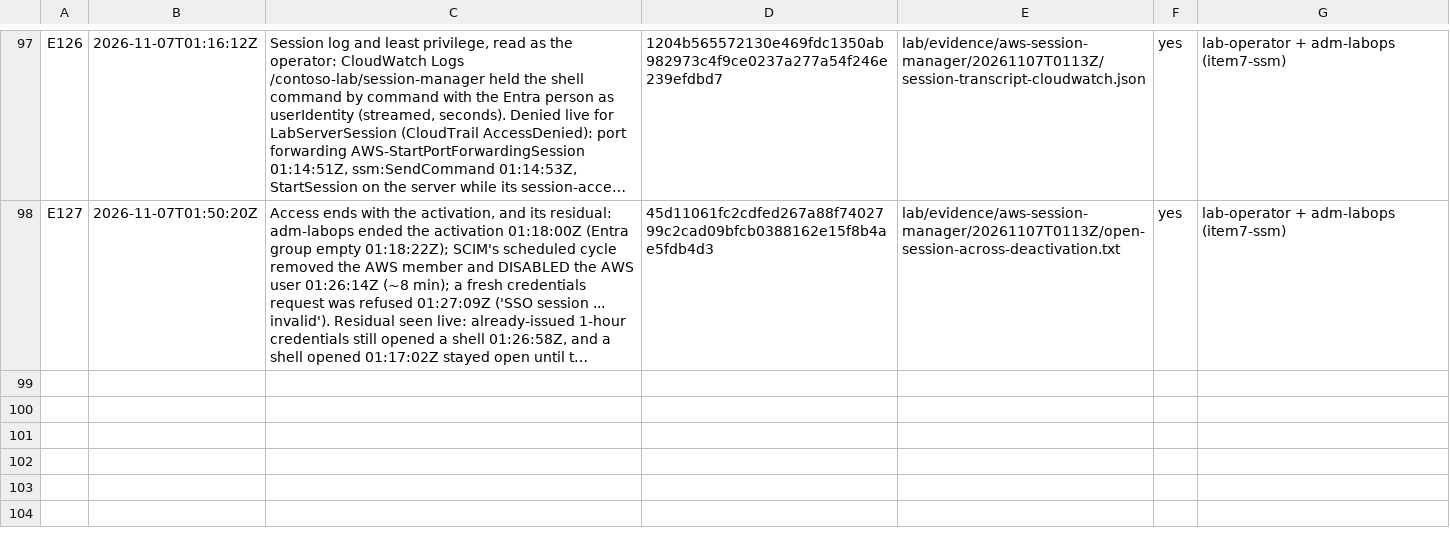
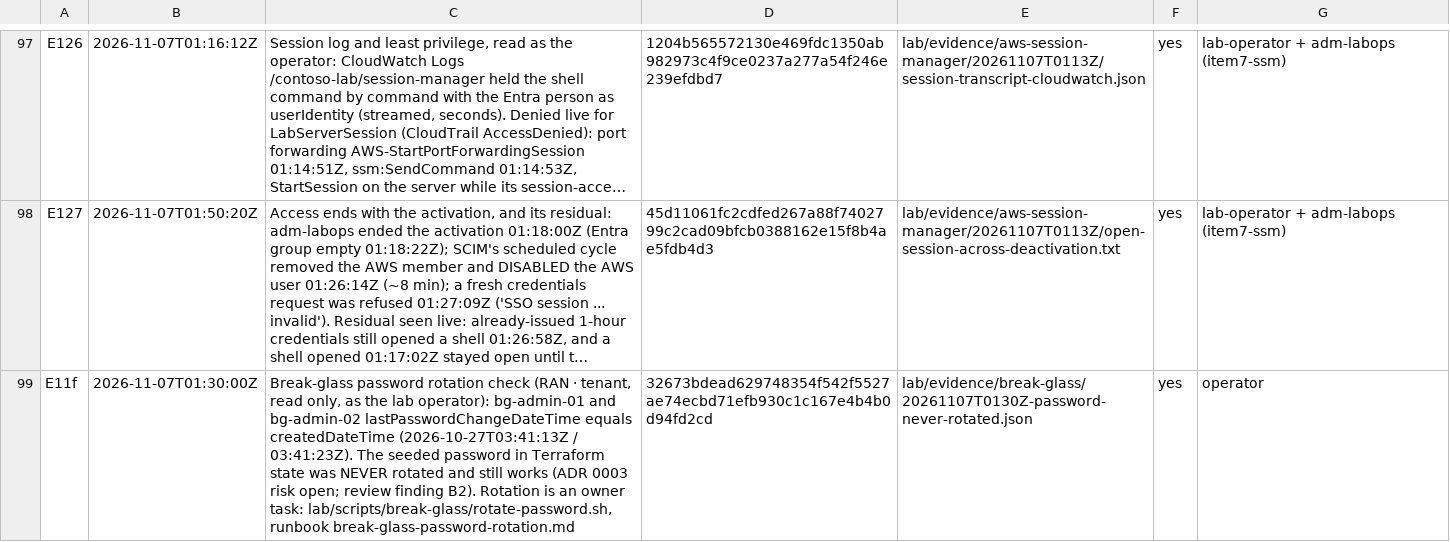
Before and after one commit to ChromeData/contoso-health-identity-lab, a CSV file: lab/evidence/capture-log.csv, drawn as a sheet; only a part is shown, gaps mark what is left out; long unchanged cells end in …; the diff names each change by its address in the sheet, - before the commit and + after, or states it on an @@ line.

```diff
--- a/lab/evidence/capture-log.csv
+++ b/lab/evidence/capture-log.csv
+row 99: E11f | 2026-11-07T01:30:00Z | Break-glass password rotation check (RAN · tenant, read only, as the lab operator): bg-admin-01 and bg-admin-02 lastPasswordChangeDateTime equals createdDateTime (2026-10-27T03:41:13Z / 03:41:23Z). The seeded password in Terraform state was NEVER rotated and still works (ADR 0003 risk open; review finding B2). Rotation is an owner task: lab/scripts/break-glass/rotate-password.sh, runbook break-glass-password-rotation.md | 32673bdead629748354f542f5527ae74ecbd71efb930c1c167e4b4b0d94fd2cd | lab/evidence/break-glass/20261107T0130Z-password-never-rotated.json | yes | operator
```
Also changed, not shown: 8 other files.
